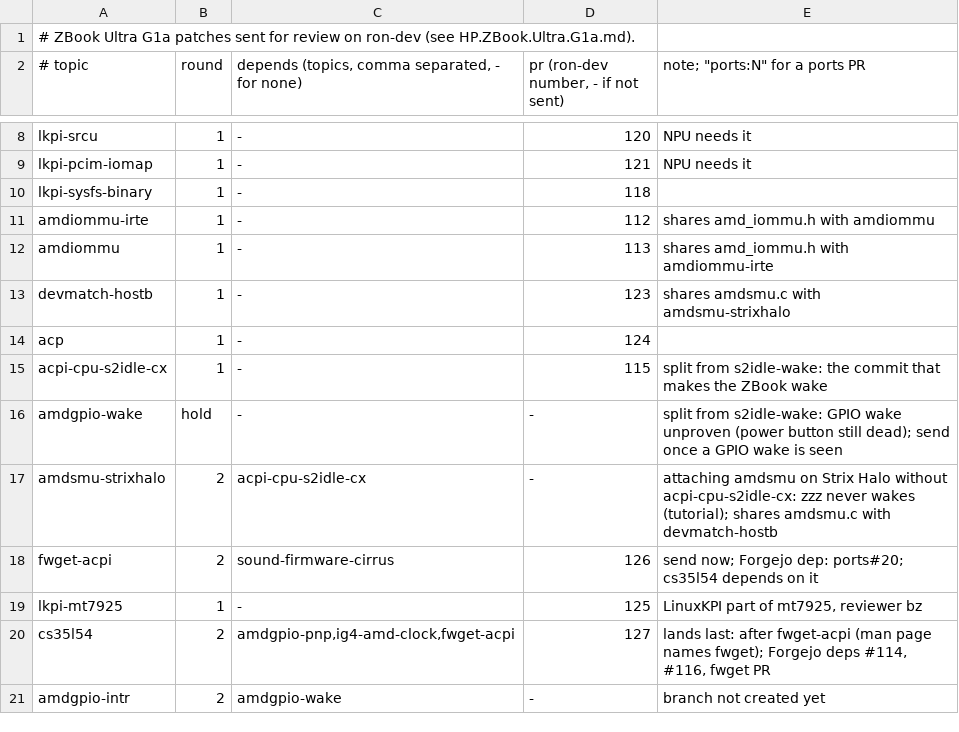
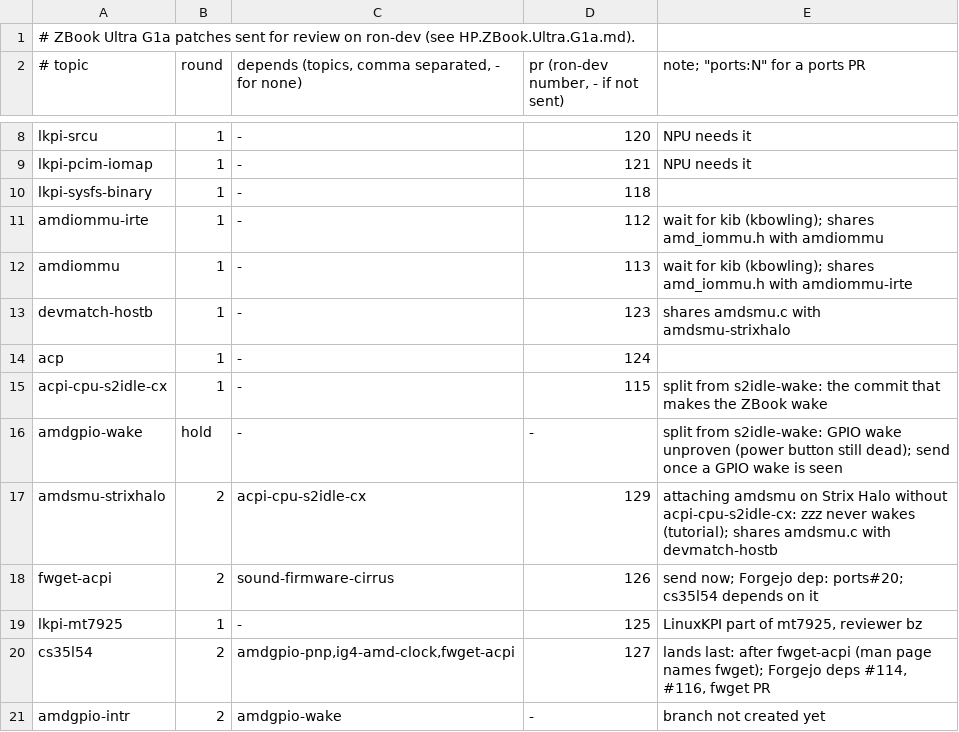
Before and after one commit to ocochard/myscripts, a TSV file: FreeBSD/zbook-upstream.tsv, drawn as a sheet; only a part is shown, gaps mark what is left out.

Commit message:
FreeBSD: tracker knows pushed and stale PRs, amdsmu sent as #129
Branches pushed as is read 0/0 and approved PRs said "wait for reviewers"; stale approvals counted as current.

```diff
--- a/FreeBSD/zbook-upstream.tsv
+++ b/FreeBSD/zbook-upstream.tsv
@@ -10,4 +10,4 @@ lkpi-pcim-iomap	1	-	121	NPU needs it
 lkpi-sysfs-binary	1	-	118
-amdiommu-irte	1	-	112	shares amd_iommu.h with amdiommu
-amdiommu	1	-	113	shares amd_iommu.h with amdiommu-irte
+amdiommu-irte	1	-	112	wait for kib (kbowling); shares amd_iommu.h with amdiommu
+amdiommu	1	-	113	wait for kib (kbowling); shares amd_iommu.h with amdiommu-irte
 devmatch-hostb	1	-	123	shares amdsmu.c with amdsmu-strixhalo
@@ -16,3 +16,3 @@ acpi-cpu-s2idle-cx	1	-	115	split from s2idle-wake: the commit that makes the ZBo
 amdgpio-wake	hold	-	-	split from s2idle-wake: GPIO wake unproven (power button still dead); send once a GPIO wake is seen
-amdsmu-strixhalo	2	acpi-cpu-s2idle-cx	-	attaching amdsmu on Strix Halo without acpi-cpu-s2idle-cx: zzz never wakes (tutorial); shares amdsmu.c with devmatch-hostb
+amdsmu-strixhalo	2	acpi-cpu-s2idle-cx	129	attaching amdsmu on Strix Halo without acpi-cpu-s2idle-cx: zzz never wakes (tutorial); shares amdsmu.c with devmatch-hostb
 fwget-acpi	2	sound-firmware-cirrus	126	send now; Forgejo dep: ports#20; cs35l54 depends on it
```
Also changed, not shown: 2 other files.
